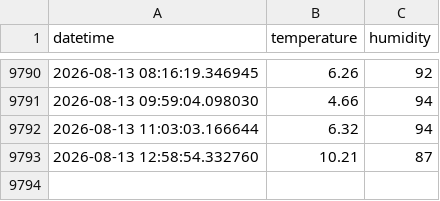
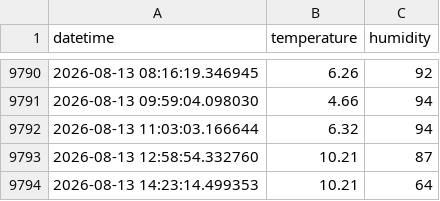
Before and after one commit to Romel-Lou22/openweather-automation, a CSV file: openweather_data.csv, drawn as a sheet; only a part is shown, gaps mark what is left out; the diff names each change by its address in the sheet, - before the commit and + after, or states it on an @@ line.

Commit message:
Actualización automática de datos de OpenWeather [skip ci]

```diff
--- a/openweather_data.csv
+++ b/openweather_data.csv
+row 9794: 2026-08-13 14:23:14.499353 | 10.21 | 64
```
